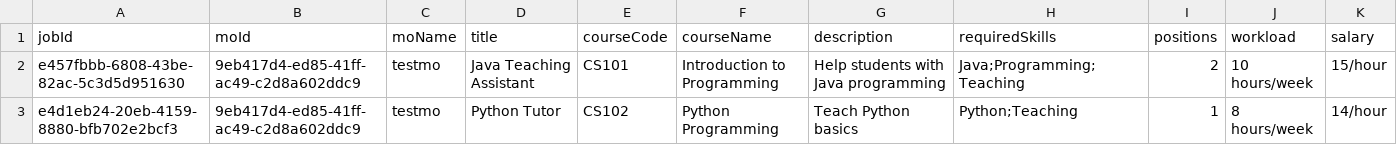
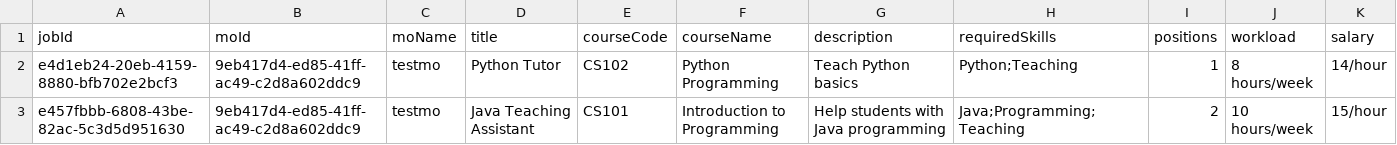
Before and after one commit to Carnegie1888/carnegie_software_engineering, a CSV file: data/jobs.csv, drawn as a sheet; only a part is shown; removed rows and columns are numbered as before the commit, all else as after; rows hold the shown columns only; the diff names each change by its address in the sheet, - before the commit and + after, or states it on an @@ line.

```diff
--- a/data/jobs.csv
+++ b/data/jobs.csv
-row 2: e457fbbb-6808-43be-82ac-5c3d5d951630 | 9eb417d4-ed85-41ff-ac49-c2d8a602ddc9 | testmo | Java Teaching Assistant | CS101 | Introduction to Programming | Help students with Java programming | Java;Programming;Teaching | 2 | 10 hours/week | 15/hour
+row 3: e457fbbb-6808-43be-82ac-5c3d5d951630 | 9eb417d4-ed85-41ff-ac49-c2d8a602ddc9 | testmo | Java Teaching Assistant | CS101 | Introduction to Programming | Help students with Java programming | Java;Programming;Teaching | 2 | 10 hours/week | 15/hour
```
Also changed, not shown: data/users.csv, 2 other files.
